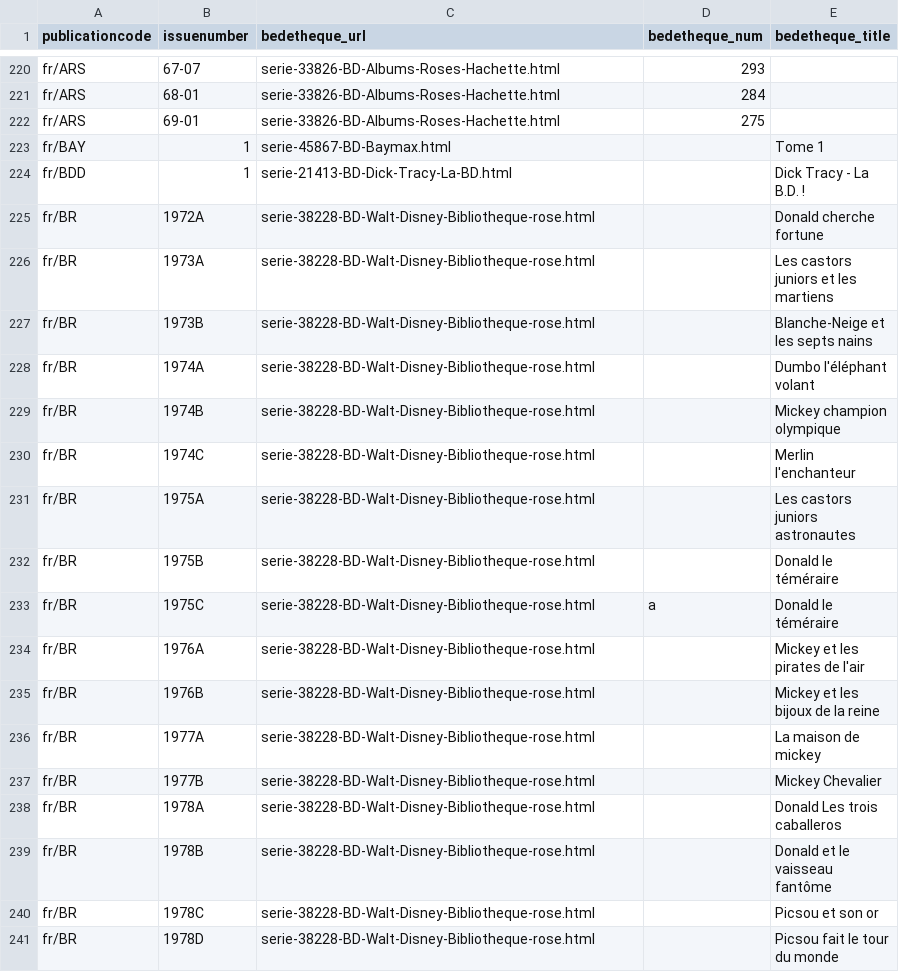
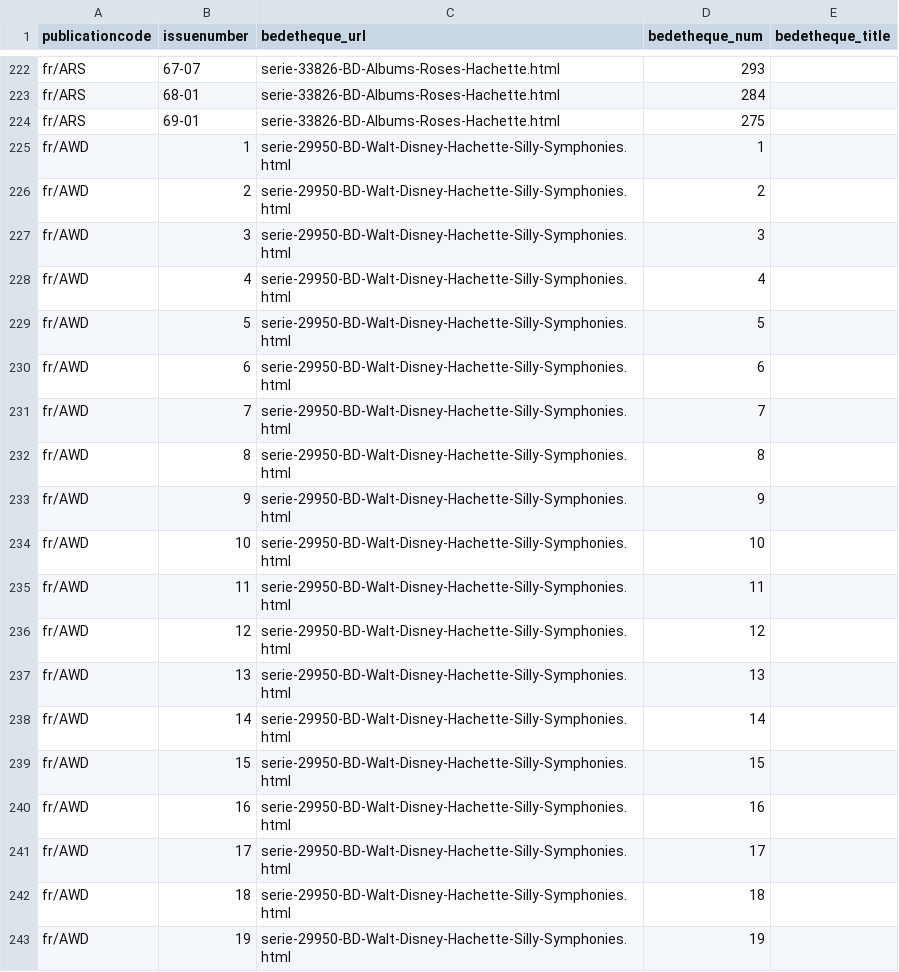
Before and after one commit to ducksmanager/duck-estimator, a CSV file: inducks_mapping.csv, drawn as a sheet; only a part is shown, gaps mark what is left out; the shorter side is filled out with more unchanged rows; the diff covers the shown part only.

Commit message:
Add mappings Store caches JSONs in a separate directory

```diff
--- a/inducks_mapping.csv
+++ b/inducks_mapping.csv
@@ -222 +224,20 @@ fr/ARS,68-01,serie-33826-BD-Albums-Roses-Hachette.html,284,
 fr/ARS,69-01,serie-33826-BD-Albums-Roses-Hachette.html,275,
+fr/AWD,1,serie-29950-BD-Walt-Disney-Hachette-Silly-Symphonies.html,1,
+fr/AWD,2,serie-29950-BD-Walt-Disney-Hachette-Silly-Symphonies.html,2,
+fr/AWD,3,serie-29950-BD-Walt-Disney-Hachette-Silly-Symphonies.html,3,
+fr/AWD,4,serie-29950-BD-Walt-Disney-Hachette-Silly-Symphonies.html,4,
+fr/AWD,5,serie-29950-BD-Walt-Disney-Hachette-Silly-Symphonies.html,5,
+fr/AWD,6,serie-29950-BD-Walt-Disney-Hachette-Silly-Symphonies.html,6,
+fr/AWD,7,serie-29950-BD-Walt-Disney-Hachette-Silly-Symphonies.html,7,
+fr/AWD,8,serie-29950-BD-Walt-Disney-Hachette-Silly-Symphonies.html,8,
+fr/AWD,9,serie-29950-BD-Walt-Disney-Hachette-Silly-Symphonies.html,9,
+fr/AWD,10,serie-29950-BD-Walt-Disney-Hachette-Silly-Symphonies.html,10,
+fr/AWD,11,serie-29950-BD-Walt-Disney-Hachette-Silly-Symphonies.html,11,
+fr/AWD,12,serie-29950-BD-Walt-Disney-Hachette-Silly-Symphonies.html,12,
+fr/AWD,13,serie-29950-BD-Walt-Disney-Hachette-Silly-Symphonies.html,13,
+fr/AWD,14,serie-29950-BD-Walt-Disney-Hachette-Silly-Symphonies.html,14,
+fr/AWD,15,serie-29950-BD-Walt-Disney-Hachette-Silly-Symphonies.html,15,
+fr/AWD,16,serie-29950-BD-Walt-Disney-Hachette-Silly-Symphonies.html,16,
+fr/AWD,17,serie-29950-BD-Walt-Disney-Hachette-Silly-Symphonies.html,17,
+fr/AWD,18,serie-29950-BD-Walt-Disney-Hachette-Silly-Symphonies.html,18,
+fr/AWD,19,serie-29950-BD-Walt-Disney-Hachette-Silly-Symphonies.html,19,
```
Also changed, not shown: 21 added rows elsewhere in this file, 3 other files.
